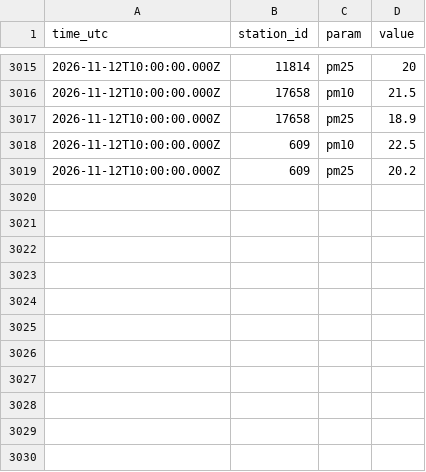
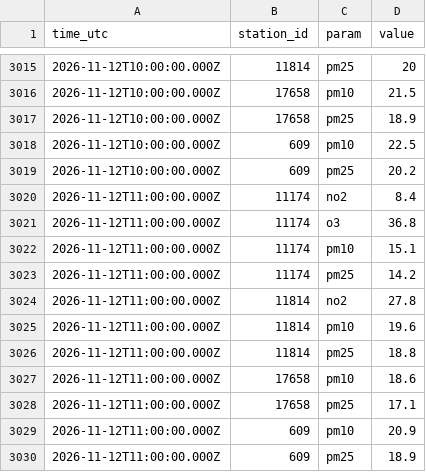
Before and after one commit to artemleshko/air-window, a CSV file: history/gios/2026-11.csv, drawn as a sheet; only a part is shown, gaps mark what is left out.

```diff
--- a/history/gios/2026-11.csv
+++ b/history/gios/2026-11.csv
@@ -3019 +3019,12 @@ time_utc,station_id,param,value
 2026-11-12T10:00:00.000Z,609,pm25,20.2
+2026-11-12T11:00:00.000Z,11174,no2,8.4
+2026-11-12T11:00:00.000Z,11174,o3,36.8
+2026-11-12T11:00:00.000Z,11174,pm10,15.1
+2026-11-12T11:00:00.000Z,11174,pm25,14.2
+2026-11-12T11:00:00.000Z,11814,no2,27.8
+2026-11-12T11:00:00.000Z,11814,pm10,19.6
+2026-11-12T11:00:00.000Z,11814,pm25,18.8
+2026-11-12T11:00:00.000Z,17658,pm10,18.6
+2026-11-12T11:00:00.000Z,17658,pm25,17.1
+2026-11-12T11:00:00.000Z,609,pm10,20.9
+2026-11-12T11:00:00.000Z,609,pm25,18.9
```
Also changed, not shown: 1 other file.
